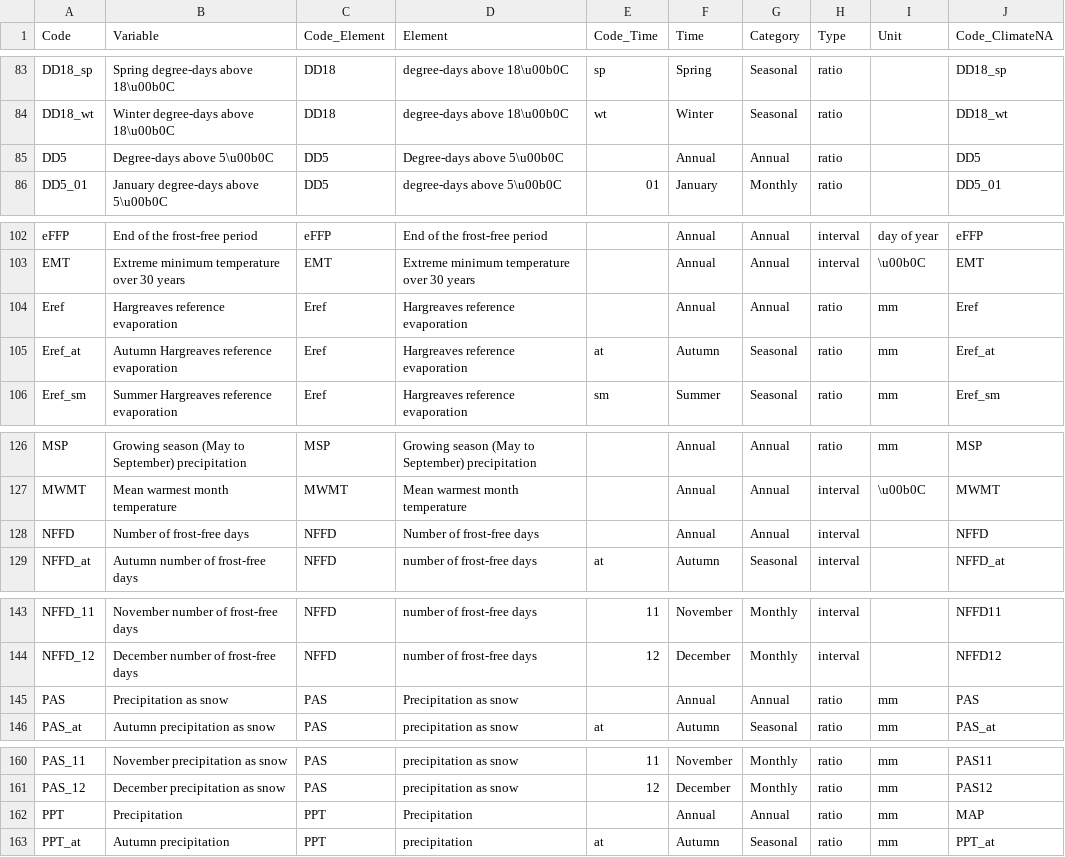
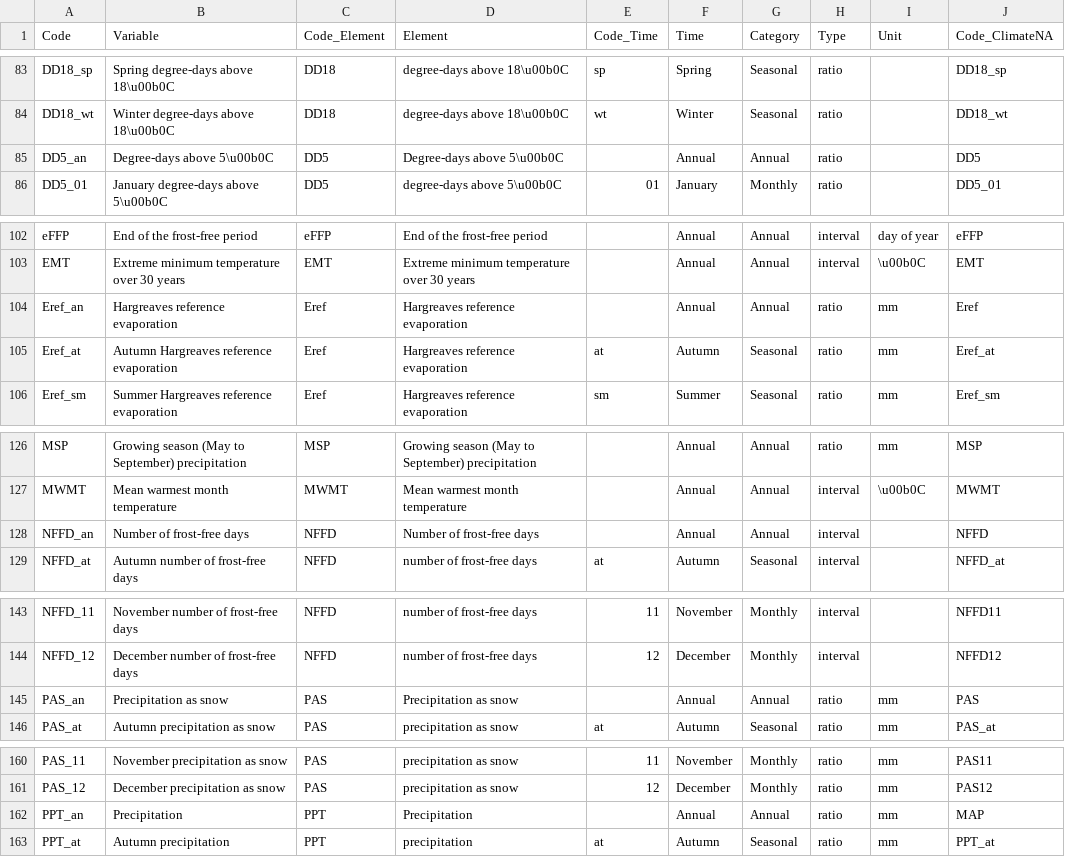
Before and after one commit to bcgov/climr, a CSV file: data-raw/derivedVariables/variables.csv, drawn as a sheet; only a part is shown, gaps mark what is left out; the diff covers the shown part only.

```diff
--- a/data-raw/derivedVariables/variables.csv
+++ b/data-raw/derivedVariables/variables.csv
@@ -84,3 +84,3 @@ DD18_sp,Spring degree-days above 18\u00b0C,DD18,degree-days above 18\u00b0C,sp,S
 DD18_wt,Winter degree-days above 18\u00b0C,DD18,degree-days above 18\u00b0C,wt,Winter,Seasonal,ratio,,DD18_wt
-DD5,Degree-days above 5\u00b0C,DD5,Degree-days above 5\u00b0C,,Annual,Annual,ratio,,DD5
+DD5_an,Degree-days above 5\u00b0C,DD5,Degree-days above 5\u00b0C,,Annual,Annual,ratio,,DD5
 DD5_01,January degree-days above 5\u00b0C,DD5,degree-days above 5\u00b0C,01,January,Monthly,ratio,,DD5_01
@@ -103,3 +103,3 @@ eFFP,End of the frost-free period,eFFP,End of the frost-free period,,Annual,Annu
 EMT,Extreme minimum temperature over 30 years,EMT,Extreme minimum temperature over 30 years,,Annual,Annual,interval,\u00b0C,EMT
-Eref,Hargreaves reference evaporation,Eref,Hargreaves reference evaporation,,Annual,Annual,ratio,mm,Eref
+Eref_an,Hargreaves reference evaporation,Eref,Hargreaves reference evaporation,,Annual,Annual,ratio,mm,Eref
 Eref_at,Autumn Hargreaves reference evaporation,Eref,Hargreaves reference evaporation,at,Autumn,Seasonal,ratio,mm,Eref_at
@@ -127,3 +127,3 @@ MSP,Growing season (May to September) precipitation,MSP,Growing season (May to S
 MWMT,Mean warmest month temperature,MWMT,Mean warmest month temperature,,Annual,Annual,interval,\u00b0C,MWMT
-NFFD,Number of frost-free days,NFFD,Number of frost-free days,,Annual,Annual,interval,,NFFD
+NFFD_an,Number of frost-free days,NFFD,Number of frost-free days,,Annual,Annual,interval,,NFFD
 NFFD_at,Autumn number of frost-free days,NFFD,number of frost-free days,at,Autumn,Seasonal,interval,,NFFD_at
@@ -144,3 +144,3 @@ NFFD_11,November number of frost-free days,NFFD,number of frost-free days,11,Nov
 NFFD_12,December number of frost-free days,NFFD,number of frost-free days,12,December,Monthly,interval,,NFFD12
-PAS,Precipitation as snow,PAS,Precipitation as snow,,Annual,Annual,ratio,mm,PAS
+PAS_an,Precipitation as snow,PAS,Precipitation as snow,,Annual,Annual,ratio,mm,PAS
 PAS_at,Autumn precipitation as snow,PAS,precipitation as snow,at,Autumn,Seasonal,ratio,mm,PAS_at
@@ -161,3 +161,3 @@ PAS_11,November precipitation as snow,PAS,precipitation as snow,11,November,Mont
 PAS_12,December precipitation as snow,PAS,precipitation as snow,12,December,Monthly,ratio,mm,PAS12
-PPT,Precipitation,PPT,Precipitation,,Annual,Annual,ratio,mm,MAP
+PPT_an,Precipitation,PPT,Precipitation,,Annual,Annual,ratio,mm,MAP
 PPT_at,Autumn precipitation,PPT,precipitation,at,Autumn,Seasonal,ratio,mm,PPT_at
```
Also changed, not shown: 9 edited cells elsewhere in this file, 4 other files.
